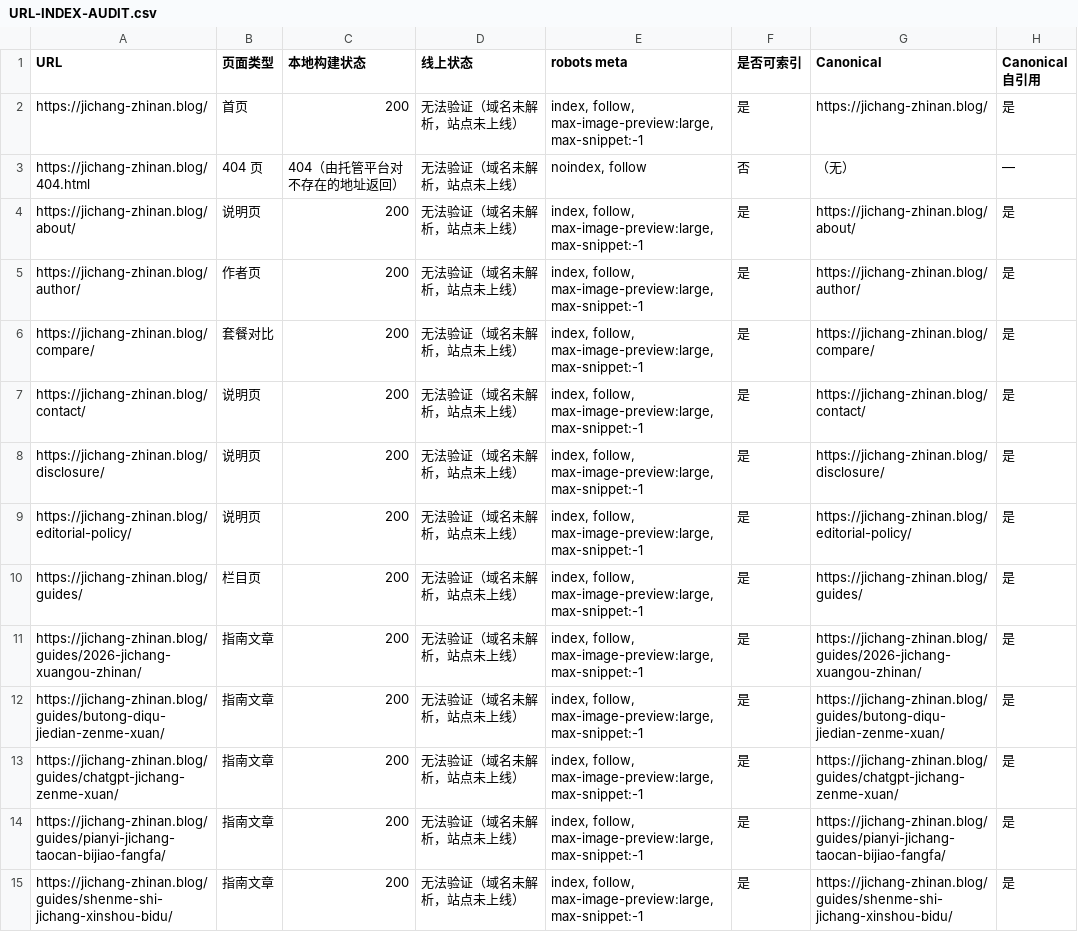
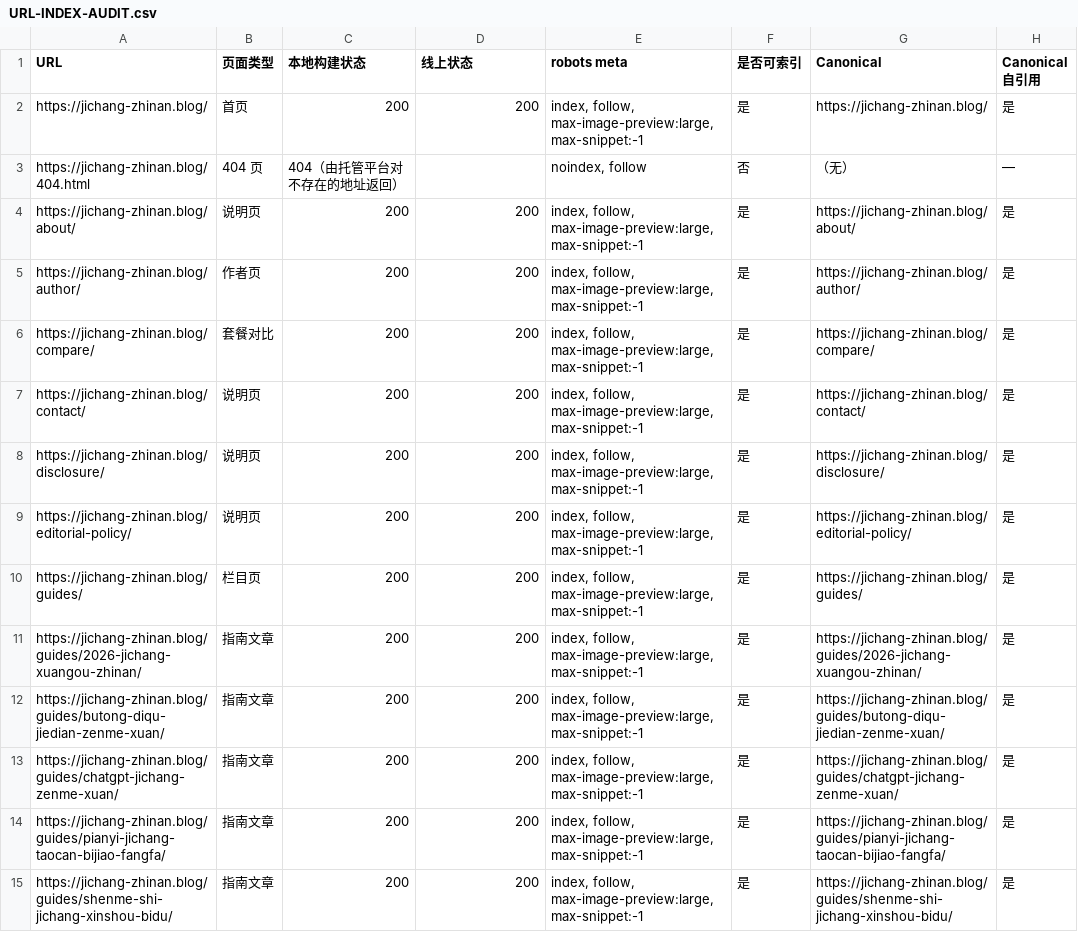
Before and after one commit to jichangzhinan666/jichang-zhinan.blog, a CSV file: URL-INDEX-AUDIT.csv, drawn as a sheet; only a part is shown; the diff covers the shown part only; the diff names each change by its address in the sheet, - before the commit and + after, or states it on an @@ line.

Commit message:
上线后复核：线上审计增加站点级检查，各报告补上 2026-11-11 上线后的实测结果
- seo-deep-audit --live 新增检查：首页、HTTP 跳 HTTPS、www 是否跳到主域名、robots / sitemap、404 状态、带 Bingbot 标识的请求
- SEO-FINAL-CHECKLIST / BING-SUBMISSION-REPORT / SEO-AUDIT-REPORT：把“无法验证”的线上项改为实测结果；还差 www 跳转、Bing 站长工具与 IndexNow
- CLAUDE.md：记录线上状态（推送到 main 即自动部署）与 Linux 构建机的注意事项

```diff
--- a/URL-INDEX-AUDIT.csv
+++ b/URL-INDEX-AUDIT.csv
-D2 (线上状态): 无法验证（域名未解析，站点未上线）
+D2 (线上状态): 200
-D3 (线上状态): 无法验证（域名未解析，站点未上线）
+D3 (线上状态): (empty)
-D4:D15 (线上状态): 无法验证（域名未解析，站点未上线）
+D4:D15 (线上状态): 200
```
Also changed, not shown: 43 edited cells elsewhere in this file, 5 other files.
